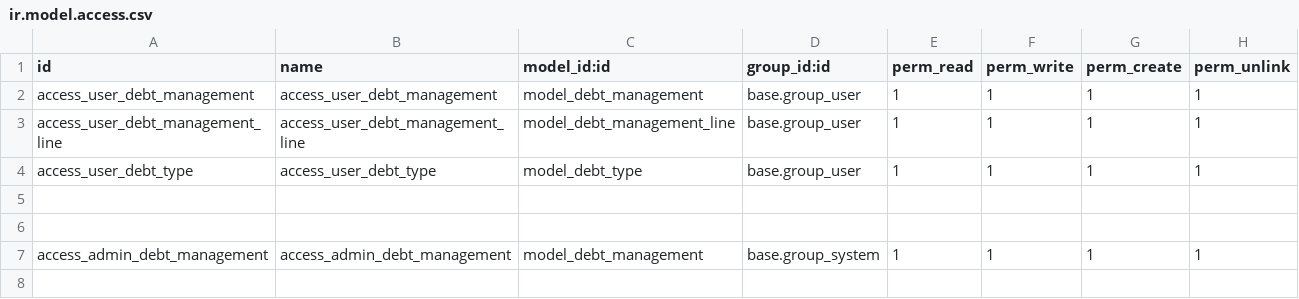
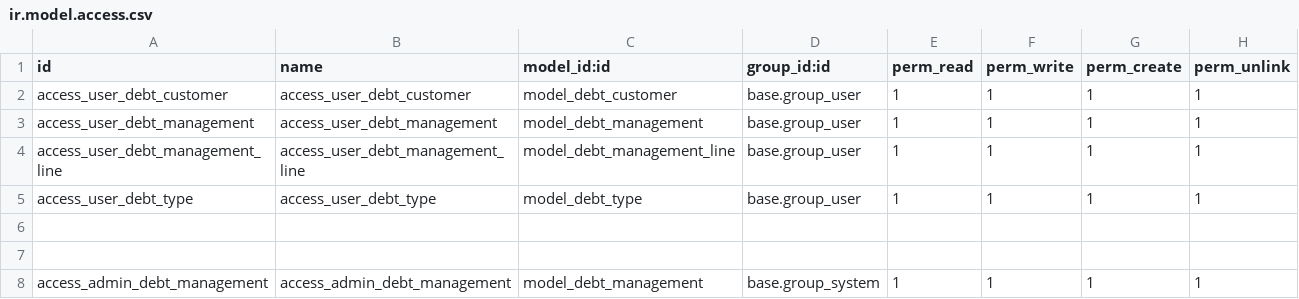
Before and after one commit to gaezcpp/local-wms, a CSV file: debt_management/security/ir.model.access.csv, drawn as a sheet.

```diff
--- a/debt_management/security/ir.model.access.csv
+++ b/debt_management/security/ir.model.access.csv
@@ -1,2 +1,3 @@
 id,name,model_id:id,group_id:id,perm_read,perm_write,perm_create,perm_unlink
+access_user_debt_customer,access_user_debt_customer,model_debt_customer,base.group_user,1,1,1,1
 access_user_debt_management,access_user_debt_management,model_debt_management,base.group_user,1,1,1,1
```
Also changed, not shown: 16 other files.
